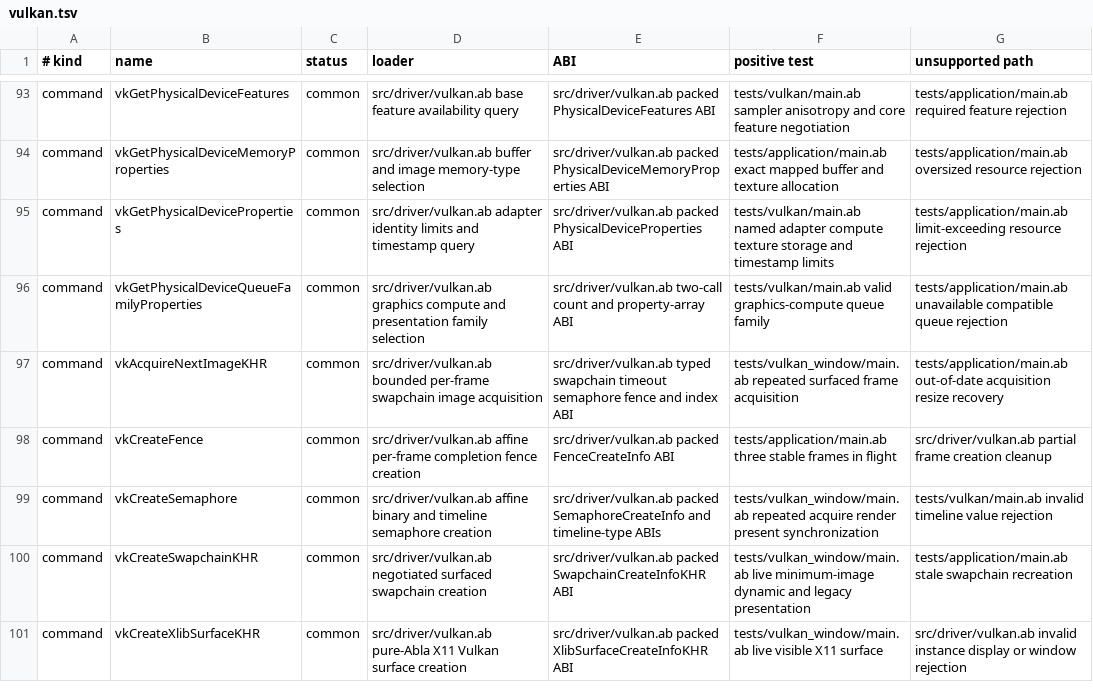
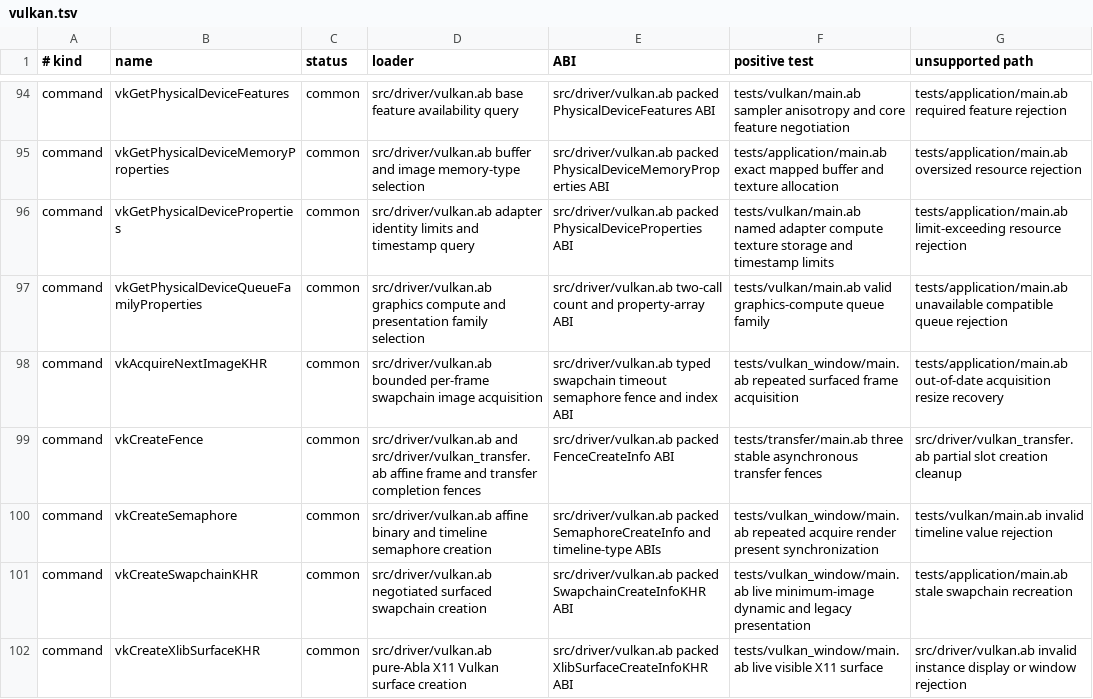
Before and after one commit to AndreBaltazar8/abla-graphics, a TSV file: registry/audit/vulkan.tsv, drawn as a sheet; only a part is shown, gaps mark what is left out; the diff covers the shown part only.

Commit message:
Add allocation-free asynchronous buffer transfers

```diff
--- a/registry/audit/vulkan.tsv
+++ b/registry/audit/vulkan.tsv
@@ -97,3 +98,3 @@ command	vkGetPhysicalDeviceQueueFamilyProperties	common	src/driver/vulkan.ab gra
 command	vkAcquireNextImageKHR	common	src/driver/vulkan.ab bounded per-frame swapchain image acquisition	src/driver/vulkan.ab typed swapchain timeout semaphore fence and index ABI	tests/vulkan_window/main.ab repeated surfaced frame acquisition	tests/application/main.ab out-of-date acquisition resize recovery
-command	vkCreateFence	common	src/driver/vulkan.ab affine per-frame completion fence creation	src/driver/vulkan.ab packed FenceCreateInfo ABI	tests/application/main.ab three stable frames in flight	src/driver/vulkan.ab partial frame creation cleanup
+command	vkCreateFence	common	src/driver/vulkan.ab and src/driver/vulkan_transfer.ab affine frame and transfer completion fences	src/driver/vulkan.ab packed FenceCreateInfo ABI	tests/transfer/main.ab three stable asynchronous transfer fences	src/driver/vulkan_transfer.ab partial slot creation cleanup
 command	vkCreateSemaphore	common	src/driver/vulkan.ab affine binary and timeline semaphore creation	src/driver/vulkan.ab packed SemaphoreCreateInfo and timeline-type ABIs	tests/vulkan_window/main.ab repeated acquire render present synchronization	tests/vulkan/main.ab invalid timeline value rejection
```
Also changed, not shown: 1 added row and 12 edited cells elsewhere in this file, registry/audit/opengl.tsv, 19 other files.
